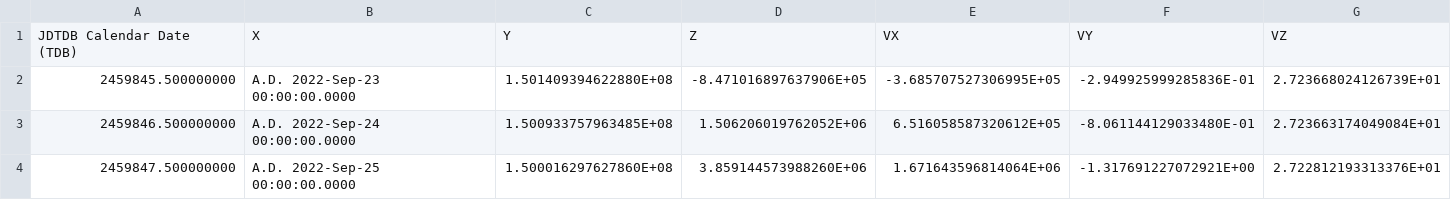
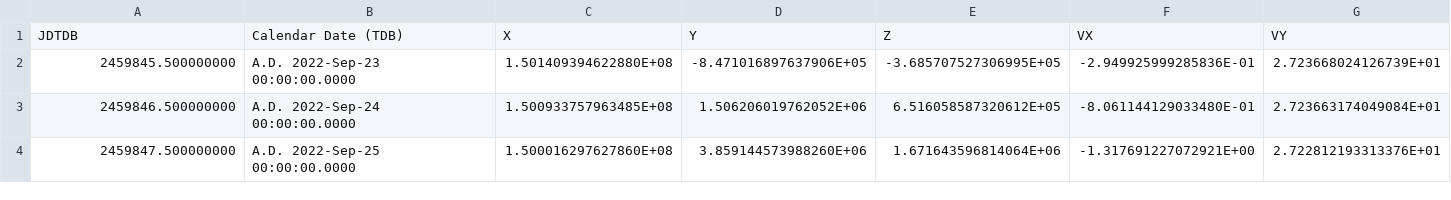
Before and after one commit to patrickmdey/SS-TP4, a CSV file: earth-horizons.csv, drawn as a sheet; only a part is shown; removed rows and columns are numbered as before the commit, all else as after; rows hold the shown columns only; the diff names each change by its address in the sheet, - before the commit and + after, or states it on an @@ line.

Commit message:
Horizon csvs

```diff
--- a/earth-horizons.csv
+++ b/earth-horizons.csv
-row 1: JDTDB Calendar Date (TDB) | X | Y | Z | VX | VY | VZ
+row 1: JDTDB | Calendar Date (TDB) | X | Y | Z | VX | VY
```
Also changed, not shown: 1 other file.
